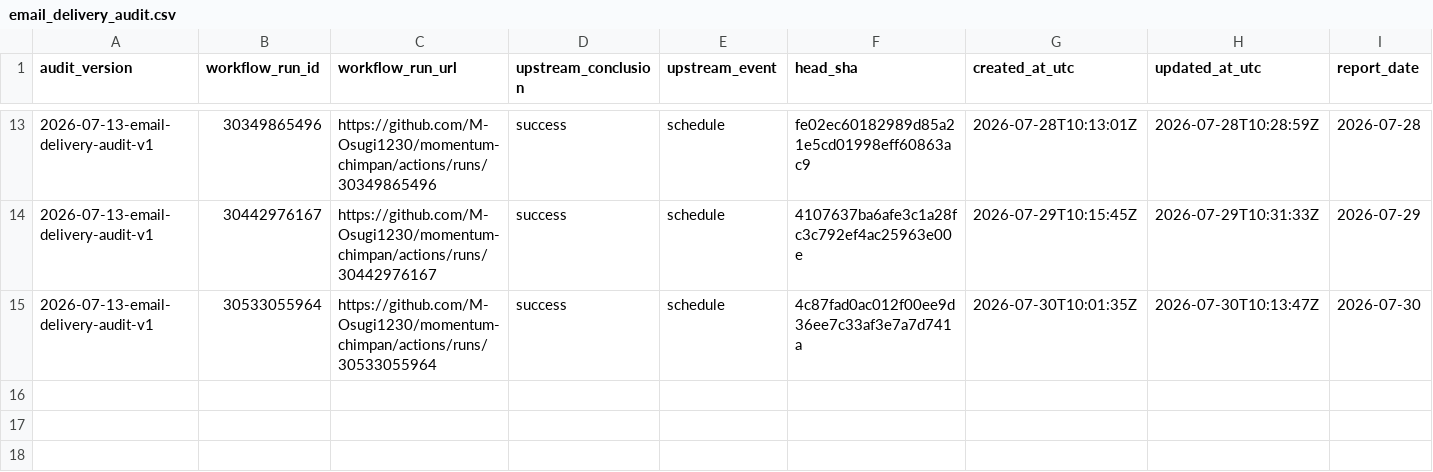
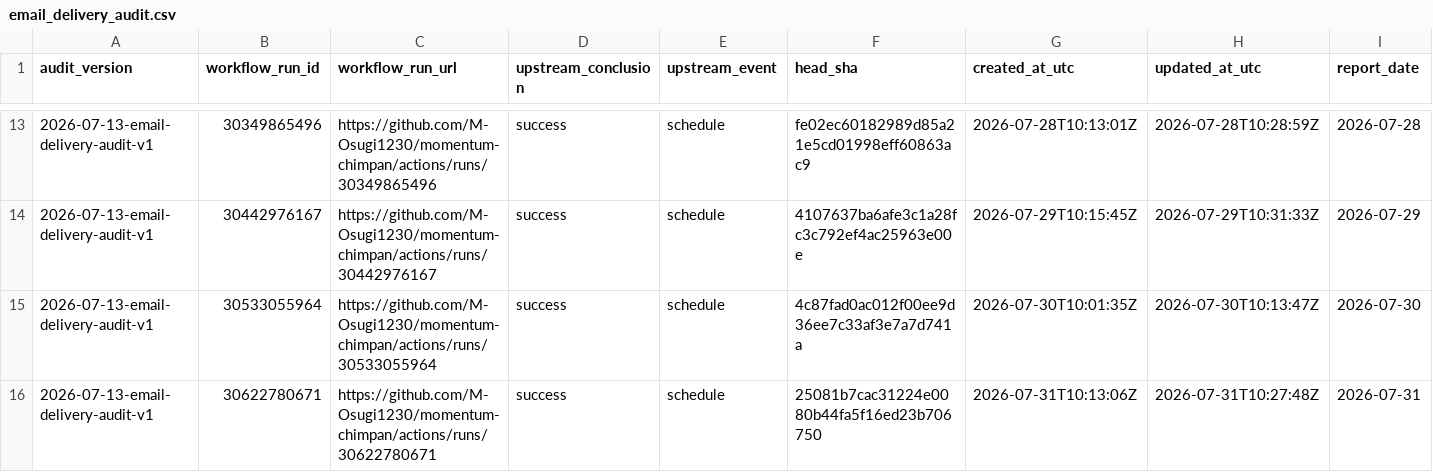
Before and after one commit to M-Osugi1230/momentum-chimpan, a CSV file: research/operations/email_delivery_audit.csv, drawn as a sheet; only a part is shown, gaps mark what is left out; rows hold the shown columns only; the diff names each change by its address in the sheet, - before the commit and + after, or states it on an @@ line.

```diff
--- a/research/operations/email_delivery_audit.csv
+++ b/research/operations/email_delivery_audit.csv
+row 16: 2026-07-13-email-delivery-audit-v1 | 30622780671 | https://github.com/M-Osugi1230/momentum-chimpan/actions/runs/30622780671 | success | schedule | 25081b7cac31224e0080b44fa5f16ed23b706750 | 2026-07-31T10:13:06Z | 2026-07-31T10:27:48Z | 2026-07-31
```
Also changed, not shown: 1 other file.
